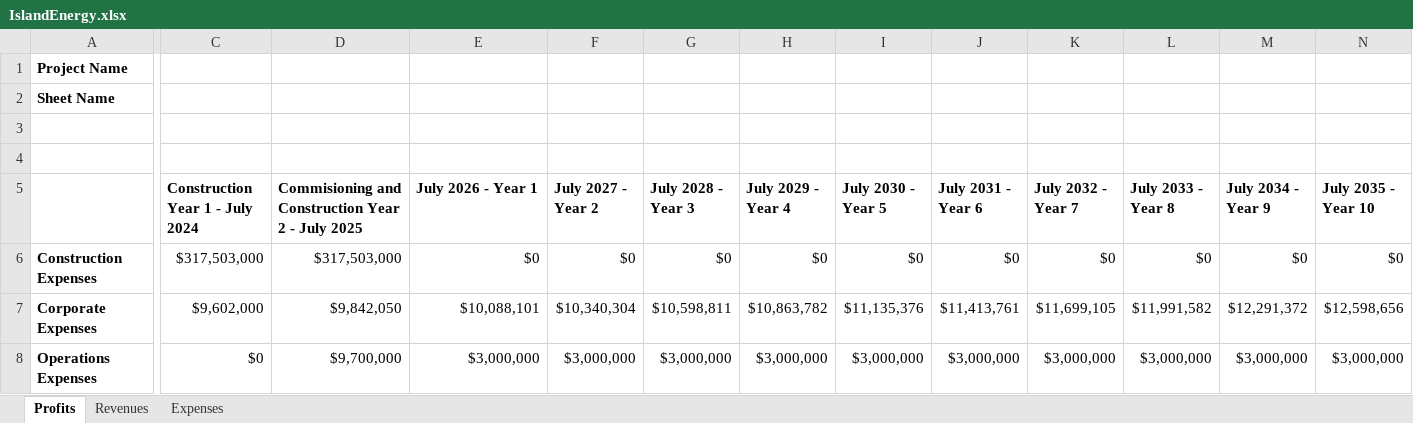
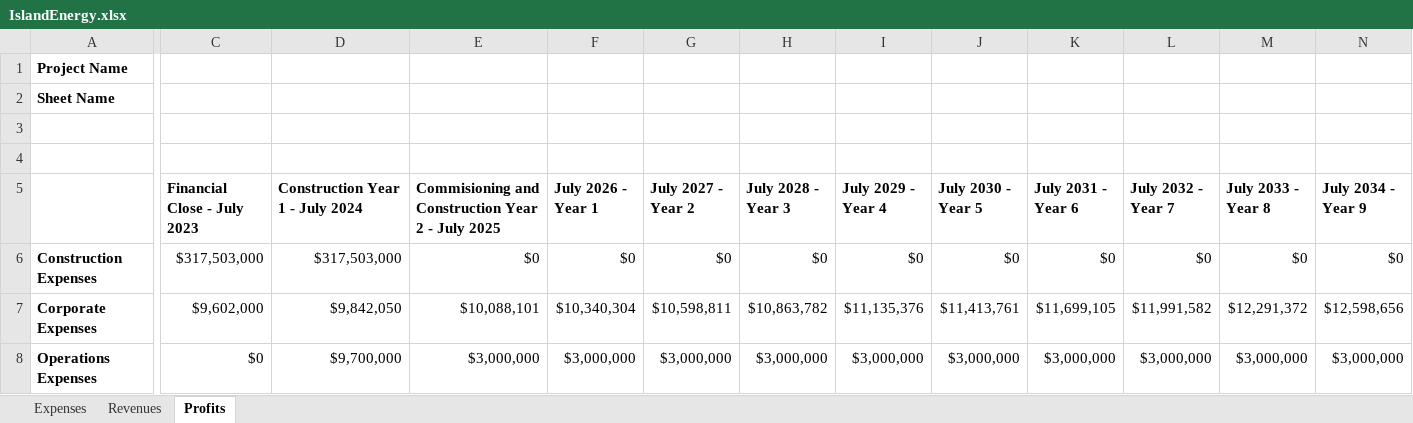
Before and after one commit to juliet29/projectFinance, an Excel workbook: analysis/sheets/IslandEnergy.xlsx, sheet Profits, drawn as a sheet; only a part is shown, gaps mark what is left out; values as stored, in another font and other column widths than the file's, no borders; the diff covers the shown part only; the diff names each change by its address in the sheet, - before the commit and + after, or states it on an @@ line.

```diff
--- a/analysis/sheets/IslandEnergy.xlsx (sheet Profits)
+++ b/analysis/sheets/IslandEnergy.xlsx (sheet Profits)
@@ sheet tab order changed: Expenses | Revenues | Profits @@
-C5: Construction Year 1 - July 2024
+C5: Financial Close - July 2023
-D5: Commisioning and Construction Year 2 - July 2025
+D5: Construction Year 1 - July 2024
-E5: July 2026 - Year 1
+E5: Commisioning and Construction Year 2 - July 2025
-F5: July 2027 - Year 2
+F5: July 2026 - Year 1
-G5: July 2028 - Year 3
+G5: July 2027 - Year 2
-H5: July 2029 - Year 4
+H5: July 2028 - Year 3
-I5: July 2030 - Year 5
+I5: July 2029 - Year 4
-J5: July 2031 - Year 6
+J5: July 2030 - Year 5
-K5: July 2032 - Year 7
+K5: July 2031 - Year 6
-L5: July 2033 - Year 8
+L5: July 2032 - Year 7
-M5: July 2034 - Year 9
+M5: July 2033 - Year 8
-N5: July 2035 - Year 10
+N5: July 2034 - Year 9
```
Also changed, not shown: 31 edited cells and cell formats elsewhere in this sheet, sheet Expenses, sheet Revenues, 9 other files.
